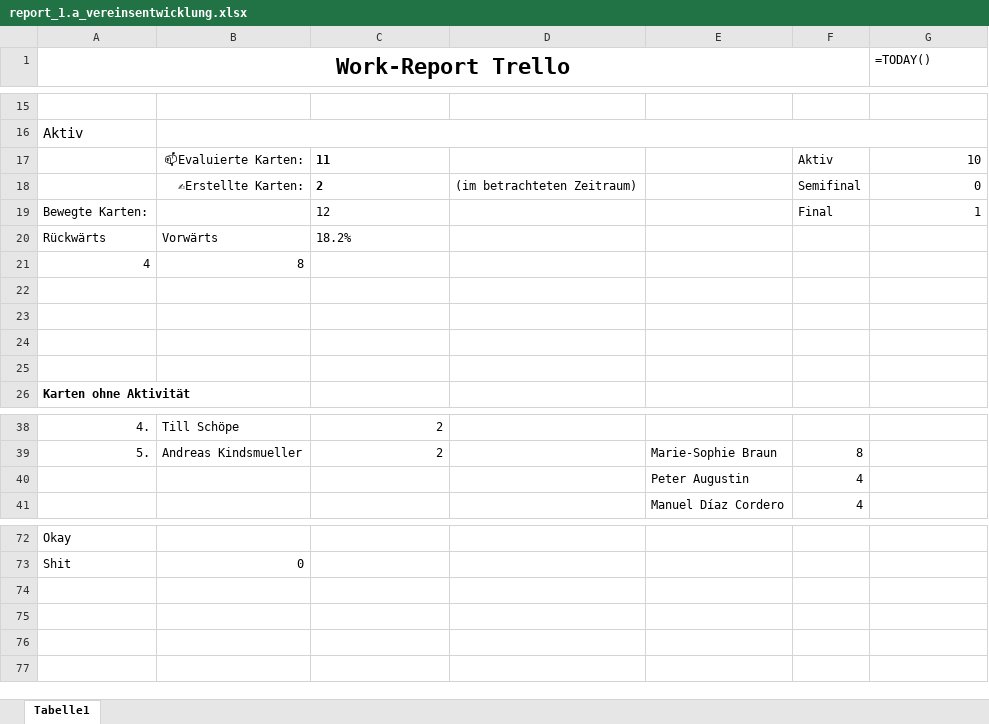
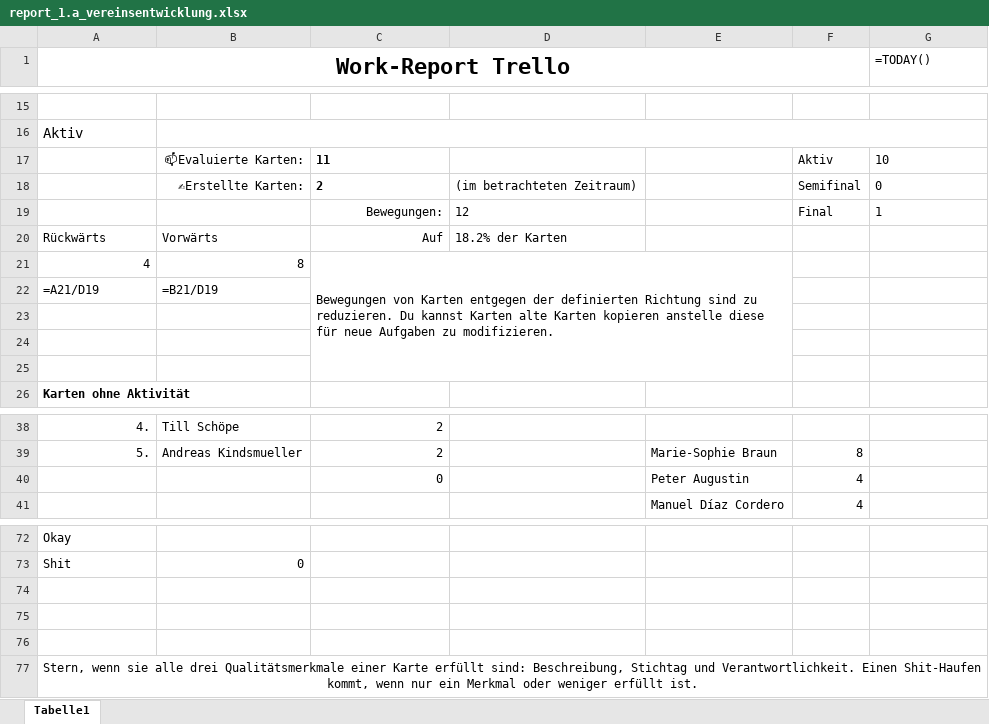
Before and after one commit to ChristophNetsch/SodisTools, an Excel workbook: report_folder/report_1.a_vereinsentwicklung.xlsx, sheet Tabelle1, drawn as a sheet; only a part is shown, gaps mark what is left out; values as stored, in another font and other column widths than the file's, no borders; formulas without a stored value are shown as written; charts and pictures not drawn; removed rows and columns are numbered as before the commit, all else as after; the diff names each change by its address in the sheet, - before the commit and + after, or states it on an @@ line.

```diff
--- a/report_folder/report_1.a_vereinsentwicklung.xlsx (sheet Tabelle1)
+++ b/report_folder/report_1.a_vereinsentwicklung.xlsx (sheet Tabelle1)
-G17:G18 alignment: right
+G17:G18 alignment: left
-row 19: Bewegte Karten: |  | 12 |  |  | Final | 1
+row 19:  |  | Bewegungen: | 12 |  | Final | 1
-C20: 18.2%
+C20: Auf
-C20 alignment: left
+C20 alignment: right
-D20: (empty)
+D20: 18.2% der Karten
-C21: (empty)
+C21: Bewegungen von Karten entgegen der definierten Richtung sind zu reduzieren. Du kannst Karten alte Karten kopieren anstelle diese für neue Aufgaben zu modifizieren.
+C21:E25 merged
-row 22: (empty)
+row 22: =A21/D19 | =B21/D19
-C40: (empty)
+C40: 0
+row 74: (empty)
+row 75: (empty)
+row 76: (empty)
+row 77: Stern, wenn sie alle drei Qualitätsmerkmale einer Karte erfüllt sind: Beschreibung, Stichtag und Verantwortlichkeit. Einen Shit-Haufen kommt, wenn nur ein Merkmal oder weniger erfüllt ist.
```
Also changed, not shown: charts or pictures, report_folder/report_0_gruppentreffen.xlsx, report_folder/report_1.b_vorstand.xlsx, 11 other files.
